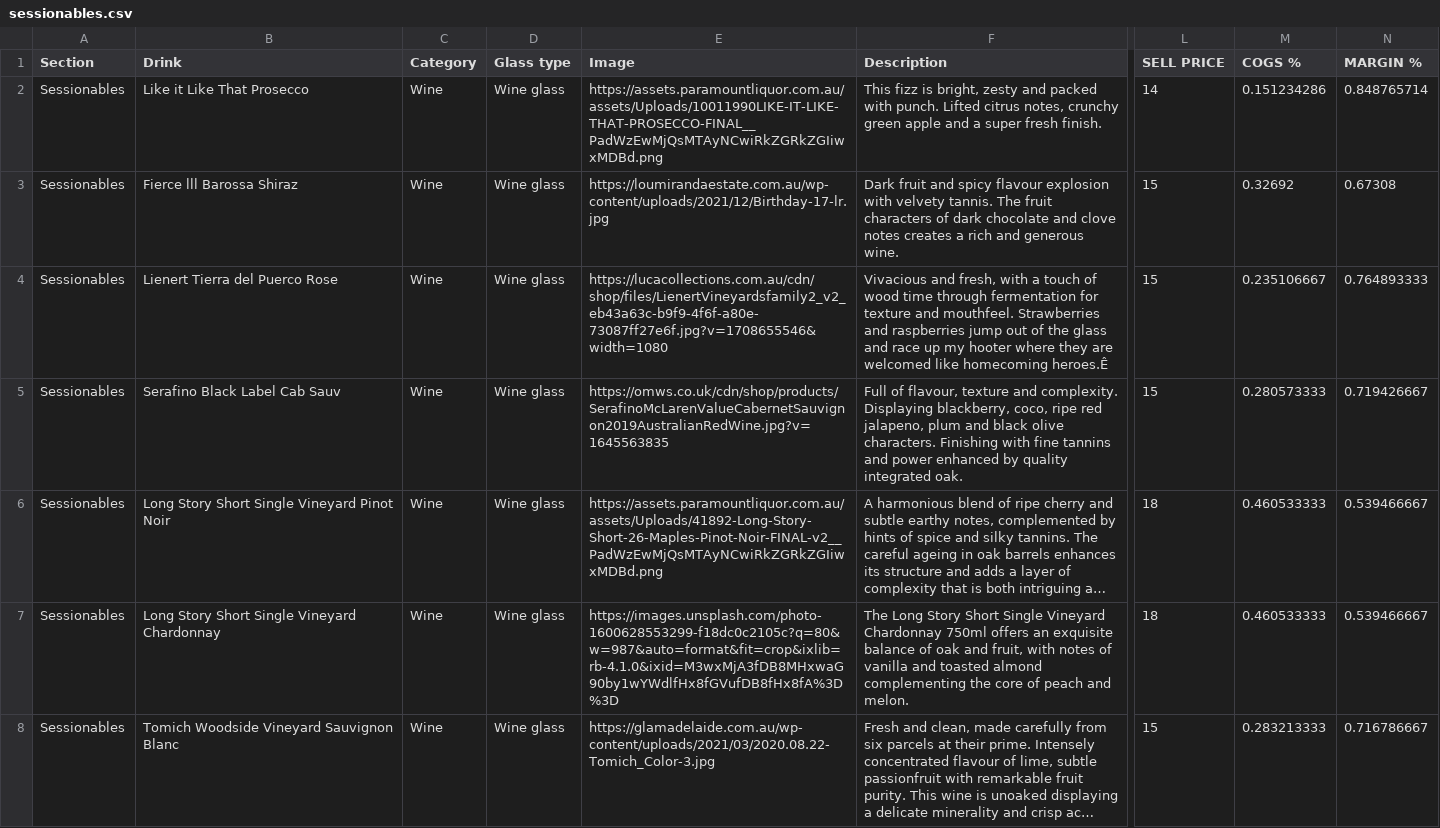
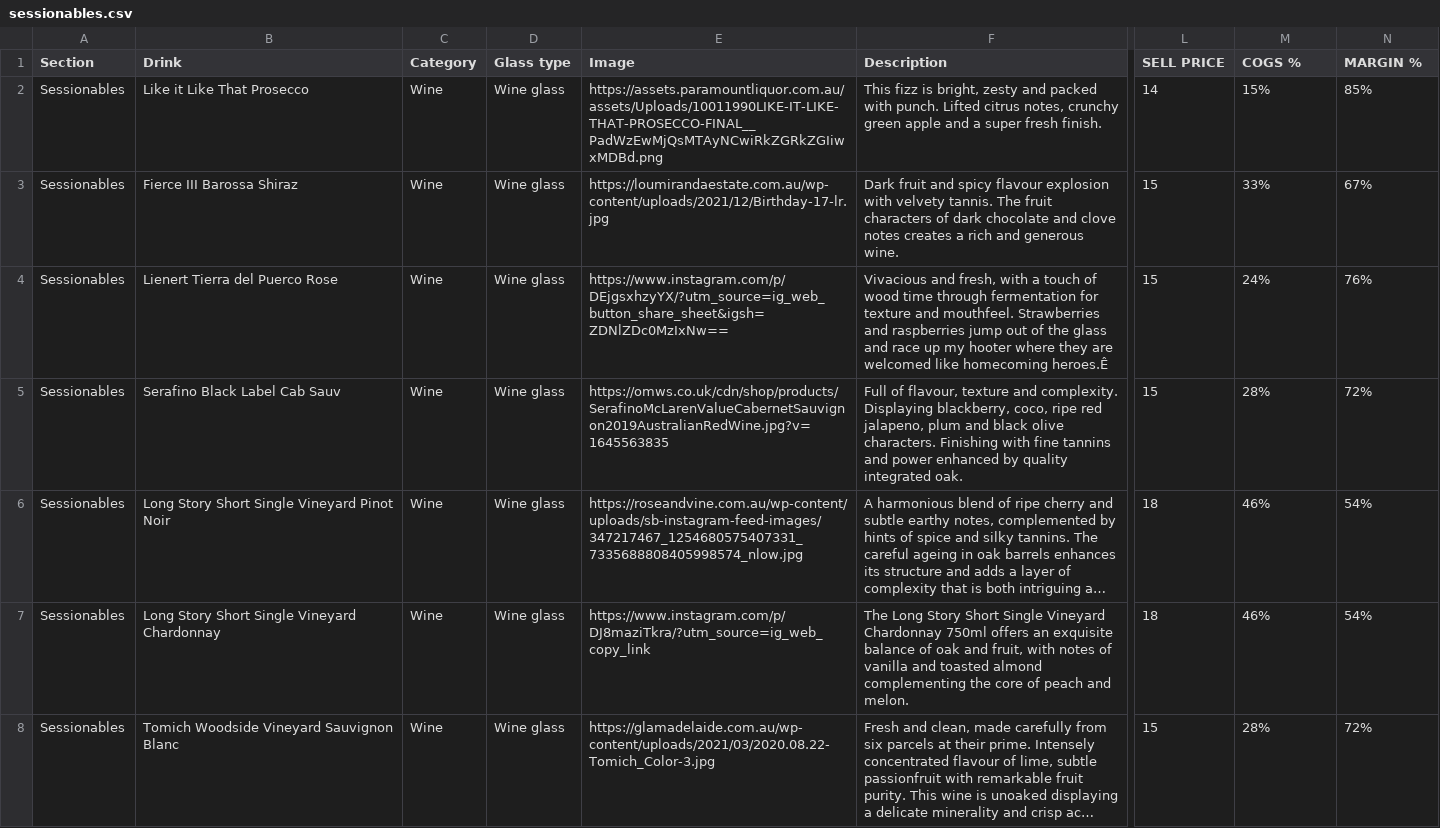
Before and after one commit to paramountconnect/cocktail-strategy, a CSV file: sessionables.csv, drawn as a sheet; only a part is shown, gaps mark what is left out; long unchanged cells end in …; the diff covers the shown part only; the diff names each change by its address in the sheet, - before the commit and + after, or states it on an @@ line.

Commit message:
Add files via upload

```diff
--- a/sessionables.csv
+++ b/sessionables.csv
-M2 (COGS %): 0.151234286
+M2 (COGS %): 15%
-N2 (MARGIN %): 0.848765714
+N2 (MARGIN %): 85%
-B3 (Drink): Fierce lll Barossa Shiraz
+B3 (Drink): Fierce III Barossa Shiraz
-M3 (COGS %): 0.32692
+M3 (COGS %): 33%
-N3 (MARGIN %): 0.67308
+N3 (MARGIN %): 67%
-E4 (Image): https://lucacollections.com.au/cdn/shop/files/LienertVineyardsfamily2_v2_eb43a63c-b9f9-4f6f-a80e-73087ff27e6f.jpg?v=1708655546&width=1080
+E4 (Image): https://www.instagram.com/p/DEjgsxhzyYX/?utm_source=ig_web_button_share_sheet&igsh=ZDNlZDc0MzIxNw==
-M4 (COGS %): 0.235106667
+M4 (COGS %): 24%
-N4 (MARGIN %): 0.764893333
+N4 (MARGIN %): 76%
-M5 (COGS %): 0.280573333
+M5 (COGS %): 28%
-N5 (MARGIN %): 0.719426667
+N5 (MARGIN %): 72%
-E6 (Image): https://assets.paramountliquor.com.au/assets/Uploads/41892-Long-Story-Short-26-Maples-Pinot-Noir-FINAL-v2__PadWzEwMjQsMTAyNCwiRkZGRkZGIiwxMDBd.png
+E6 (Image): https://roseandvine.com.au/wp-content/uploads/sb-instagram-feed-images/347217467_1254680575407331_7335688808405998574_nlow.jpg
-M6:M7 (COGS %): 0.460533333
+M6:M7 (COGS %): 46%
-N6:N7 (MARGIN %): 0.539466667
+N6:N7 (MARGIN %): 54%
-E7 (Image): https://images.unsplash.com/photo-1600628553299-f18dc0c2105c?q=80&w=987&auto=format&fit=crop&ixlib=rb-4.1.0&ixid=M3wxMjA3fDB8MHxwaG90by1wYWdlfHx8fGVufDB8fHx8fA%3D%3D
+E7 (Image): https://www.instagram.com/p/DJ8maziTkra/?utm_source=ig_web_copy_link
-M8 (COGS %): 0.283213333
+M8 (COGS %): 28%
-N8 (MARGIN %): 0.716786667
+N8 (MARGIN %): 72%
```
Also changed, not shown: 29 edited cells elsewhere in this file.
